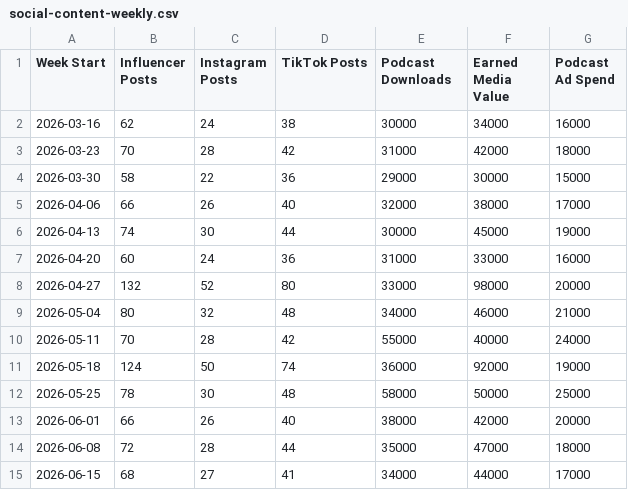
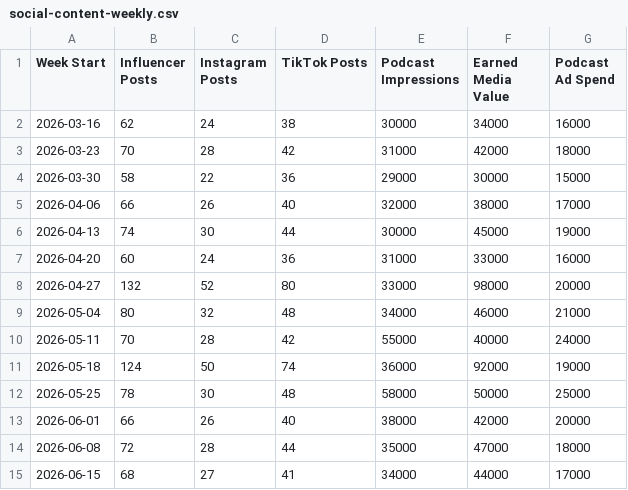
Before and after one commit to dhofilena/bio-demand-correlation-dashboard, a CSV file: sample-data/social-content-weekly.csv, drawn as a sheet.

```diff
--- a/sample-data/social-content-weekly.csv
+++ b/sample-data/social-content-weekly.csv
@@ -1,2 +1,2 @@
-Week Start,Influencer Posts,Instagram Posts,TikTok Posts,Podcast Downloads,Earned Media Value,Podcast Ad Spend
+Week Start,Influencer Posts,Instagram Posts,TikTok Posts,Podcast Impressions,Earned Media Value,Podcast Ad Spend
 2026-03-16,62,24,38,30000,34000,16000
```
Also changed, not shown: 35 other files.
